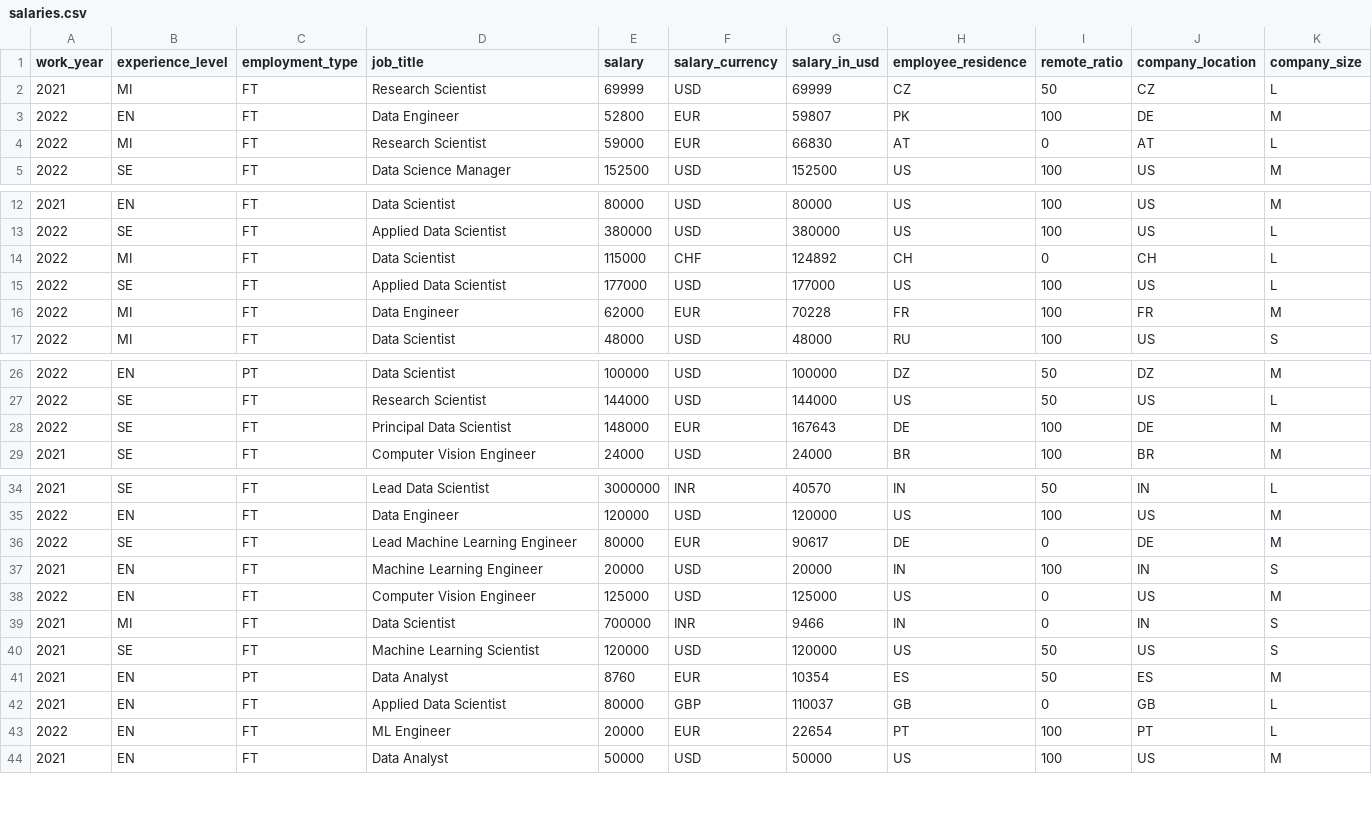
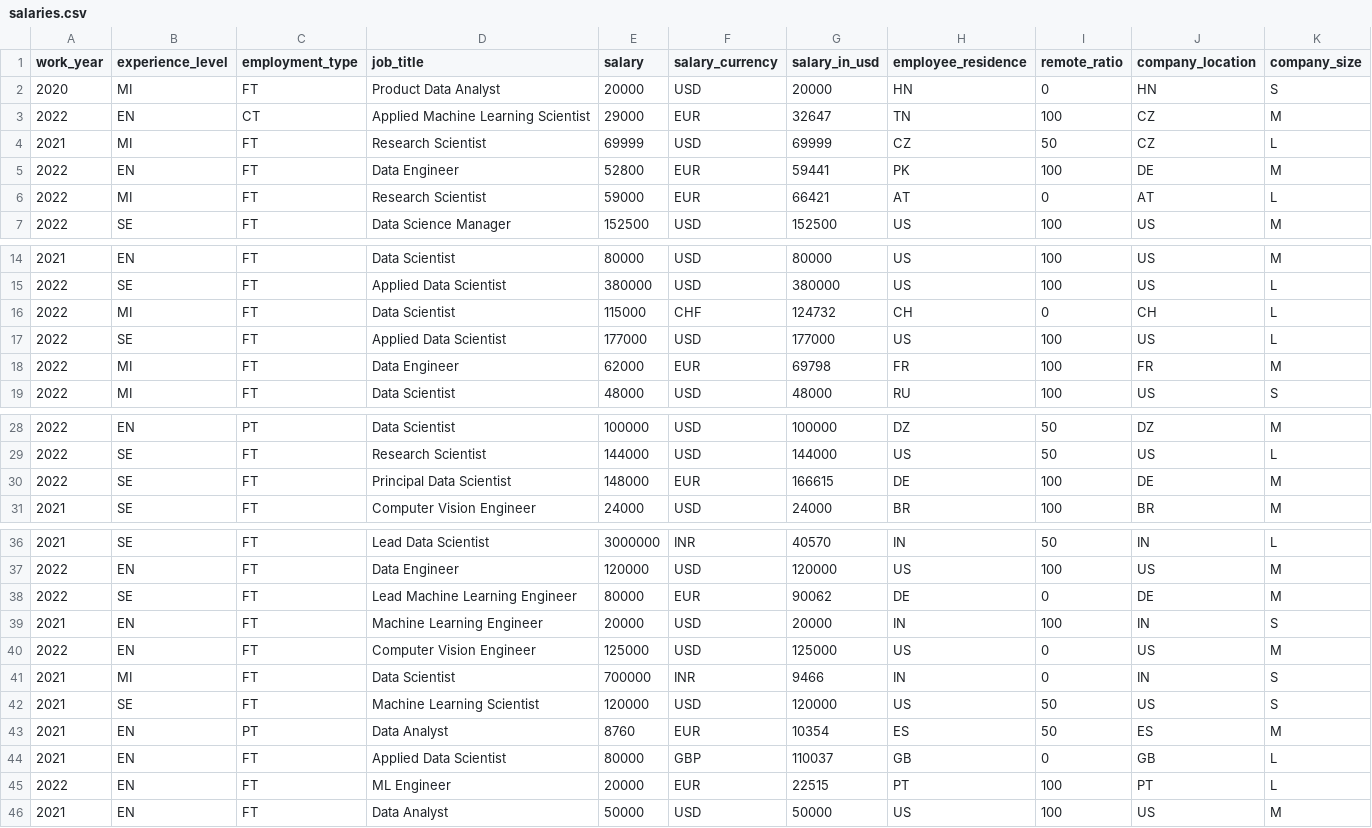
Before and after one commit to foorilla/ai-jobs-net-salaries, a CSV file: salaries.csv, drawn as a sheet; only a part is shown, gaps mark what is left out.

Commit message:
Update salaries data.

```diff
--- a/salaries.csv
+++ b/salaries.csv
@@ -1,5 +1,7 @@
 work_year,experience_level,employment_type,job_title,salary,salary_currency,salary_in_usd,employee_residence,remote_ratio,company_location,company_size
+2020,MI,FT,Product Data Analyst,20000,USD,20000,HN,0,HN,S
+2022,EN,CT,Applied Machine Learning Scientist,29000,EUR,32647,TN,100,CZ,M
 2021,MI,FT,Research Scientist,69999,USD,69999,CZ,50,CZ,L
-2022,EN,FT,Data Engineer,52800,EUR,59807,PK,100,DE,M
-2022,MI,FT,Research Scientist,59000,EUR,66830,AT,0,AT,L
+2022,EN,FT,Data Engineer,52800,EUR,59441,PK,100,DE,M
+2022,MI,FT,Research Scientist,59000,EUR,66421,AT,0,AT,L
 2022,SE,FT,Data Science Manager,152500,USD,152500,US,100,US,M
@@ -13,5 +15,5 @@ work_year,experience_level,employment_type,job_title,salary,salary_currency,sala
 2022,SE,FT,Applied Data Scientist,380000,USD,380000,US,100,US,L
-2022,MI,FT,Data Scientist,115000,CHF,124892,CH,0,CH,L
+2022,MI,FT,Data Scientist,115000,CHF,124732,CH,0,CH,L
 2022,SE,FT,Applied Data Scientist,177000,USD,177000,US,100,US,L
-2022,MI,FT,Data Engineer,62000,EUR,70228,FR,100,FR,M
+2022,MI,FT,Data Engineer,62000,EUR,69798,FR,100,FR,M
 2022,MI,FT,Data Scientist,48000,USD,48000,RU,100,US,S
@@ -27,3 +29,3 @@ work_year,experience_level,employment_type,job_title,salary,salary_currency,sala
 2022,SE,FT,Research Scientist,144000,USD,144000,US,50,US,L
-2022,SE,FT,Principal Data Scientist,148000,EUR,167643,DE,100,DE,M
+2022,SE,FT,Principal Data Scientist,148000,EUR,166615,DE,100,DE,M
 2021,SE,FT,Computer Vision Engineer,24000,USD,24000,BR,100,BR,M
@@ -35,3 +37,3 @@ work_year,experience_level,employment_type,job_title,salary,salary_currency,sala
 2022,EN,FT,Data Engineer,120000,USD,120000,US,100,US,M
-2022,SE,FT,Lead Machine Learning Engineer,80000,EUR,90617,DE,0,DE,M
+2022,SE,FT,Lead Machine Learning Engineer,80000,EUR,90062,DE,0,DE,M
 2021,EN,FT,Machine Learning Engineer,20000,USD,20000,IN,100,IN,S
@@ -42,3 +44,3 @@ work_year,experience_level,employment_type,job_title,salary,salary_currency,sala
 2021,EN,FT,Applied Data Scientist,80000,GBP,110037,GB,0,GB,L
-2022,EN,FT,ML Engineer,20000,EUR,22654,PT,100,PT,L
+2022,EN,FT,ML Engineer,20000,EUR,22515,PT,100,PT,L
 2021,EN,FT,Data Analyst,50000,USD,50000,US,100,US,M
```
Also changed, not shown: 1 other file.
